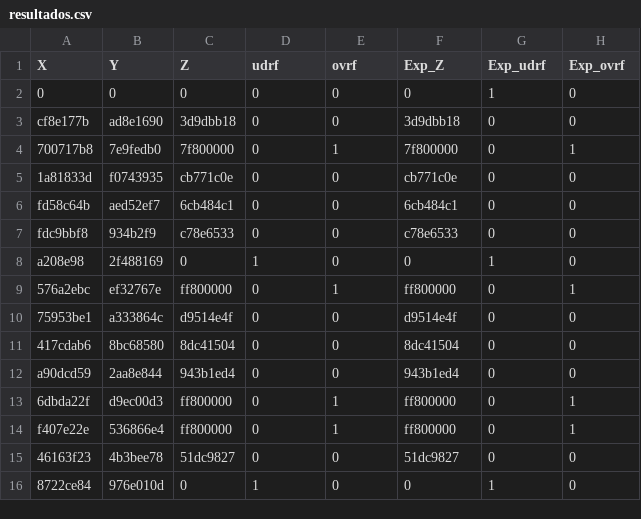
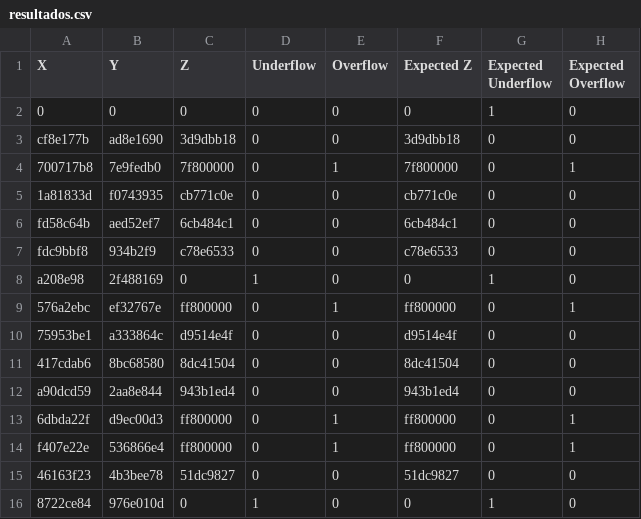
Before and after one commit to pAuLocordero222/Proyecto2_VFCI, a CSV file: resultados.csv, drawn as a sheet.

Commit message:
csv

```diff
--- a/resultados.csv
+++ b/resultados.csv
@@ -1,2 +1,2 @@
-X, Y, Z, udrf, ovrf, Exp_Z, Exp_udrf, Exp_ovrf
+X, Y, Z, Underflow, Overflow, Expected Z, Expected Underflow, Expected Overflow
 0, 0, 0, 0, 0, 0, 1, 0
```
